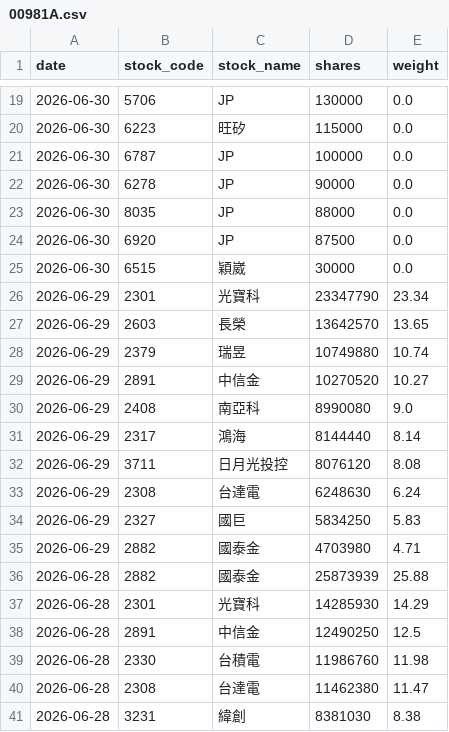
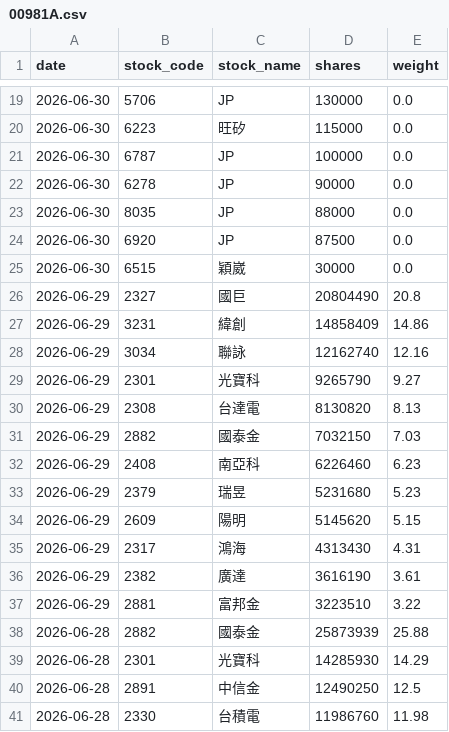
Before and after one commit to yrjjan-allen/active-etf-dashboard, a CSV file: data/00981A.csv, drawn as a sheet; only a part is shown, gaps mark what is left out; the shorter side is filled out with more unchanged rows.

```diff
--- a/data/00981A.csv
+++ b/data/00981A.csv
@@ -25,12 +25,14 @@
 2026-06-30,6515,穎崴,30000,0.0
-2026-06-29,2301,光寶科,23347790,23.34
-2026-06-29,2603,長榮,13642570,13.65
-2026-06-29,2379,瑞昱,10749880,10.74
-2026-06-29,2891,中信金,10270520,10.27
-2026-06-29,2408,南亞科,8990080,9.0
-2026-06-29,2317,鴻海,8144440,8.14
-2026-06-29,3711,日月光投控,8076120,8.08
-2026-06-29,2308,台達電,6248630,6.24
-2026-06-29,2327,國巨,5834250,5.83
-2026-06-29,2882,國泰金,4703980,4.71
+2026-06-29,2327,國巨,20804490,20.8
+2026-06-29,3231,緯創,14858409,14.86
+2026-06-29,3034,聯詠,12162740,12.16
+2026-06-29,2301,光寶科,9265790,9.27
+2026-06-29,2308,台達電,8130820,8.13
+2026-06-29,2882,國泰金,7032150,7.03
+2026-06-29,2408,南亞科,6226460,6.23
+2026-06-29,2379,瑞昱,5231680,5.23
+2026-06-29,2609,陽明,5145620,5.15
+2026-06-29,2317,鴻海,4313430,4.31
+2026-06-29,2382,廣達,3616190,3.61
+2026-06-29,2881,富邦金,3223510,3.22
 2026-06-28,2882,國泰金,25873939,25.88
```
Also changed, not shown: data/00948B.csv, data/00980A.csv, 6 other files.
